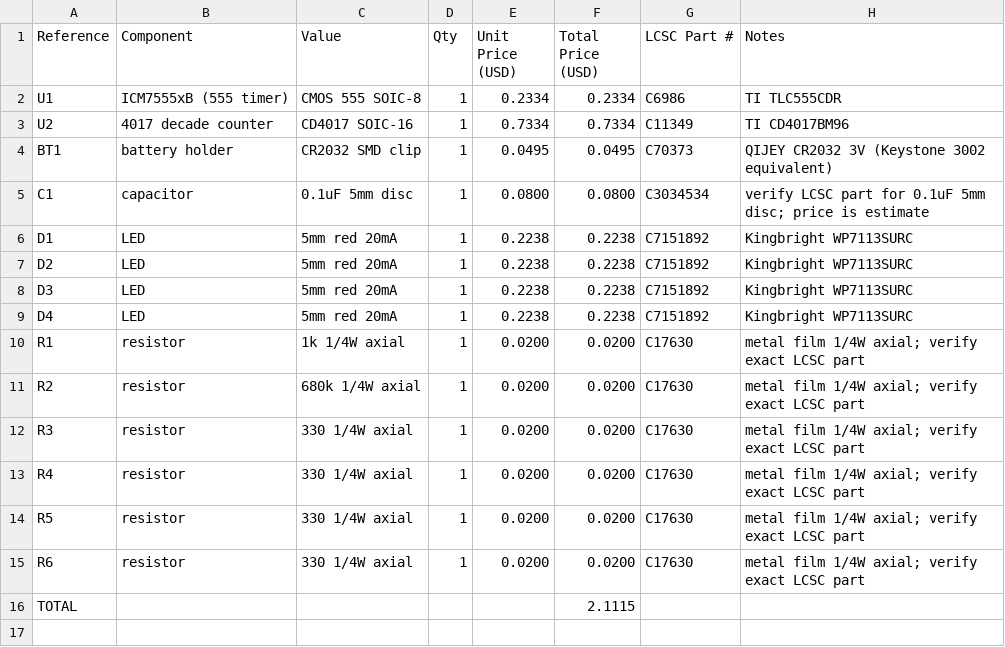
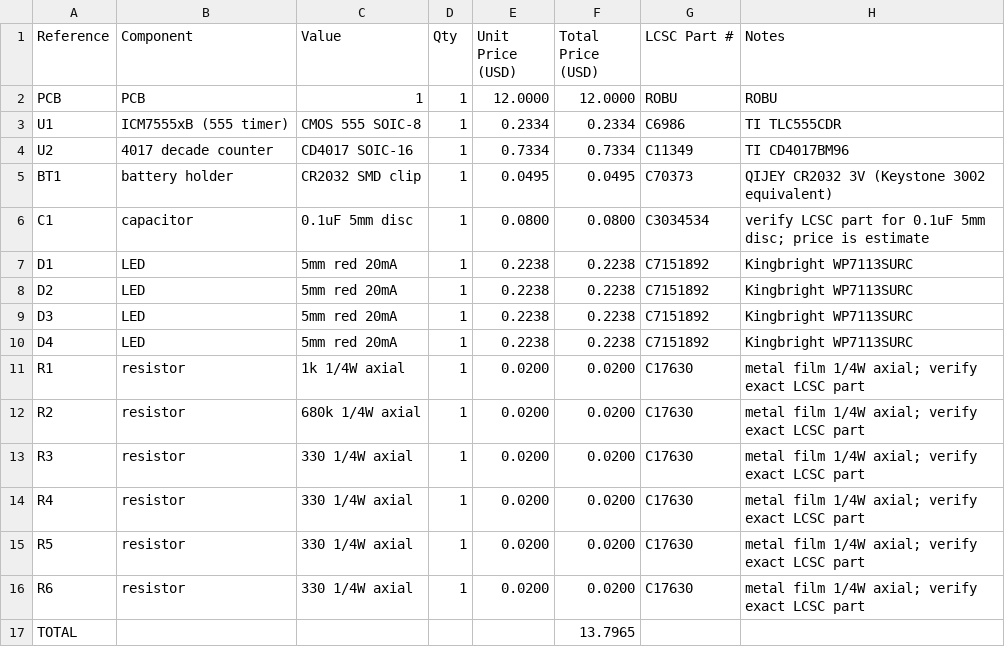
Before and after one commit to cloudglides/glyph, a CSV file: bom.csv, drawn as a sheet.

Commit message:
Update bom.csv

```diff
--- a/bom.csv
+++ b/bom.csv
@@ -1,2 +1,3 @@
 Reference,Component,Value,Qty,Unit Price (USD),Total Price (USD),LCSC Part #,Notes
+PCB,PCB,1,1,12.0000,12.0000,ROBU,ROBU
 U1,ICM7555xB (555 timer),CMOS 555 SOIC-8,1,0.2334,0.2334,C6986,TI TLC555CDR
@@ -15,2 +16,2 @@ R5,resistor,330 1/4W axial,1,0.0200,0.0200,C17630,metal film 1/4W axial; verify
 R6,resistor,330 1/4W axial,1,0.0200,0.0200,C17630,metal film 1/4W axial; verify exact LCSC part
-TOTAL,,,,,2.1115,,
+TOTAL,,,,,13.7965,,
```
